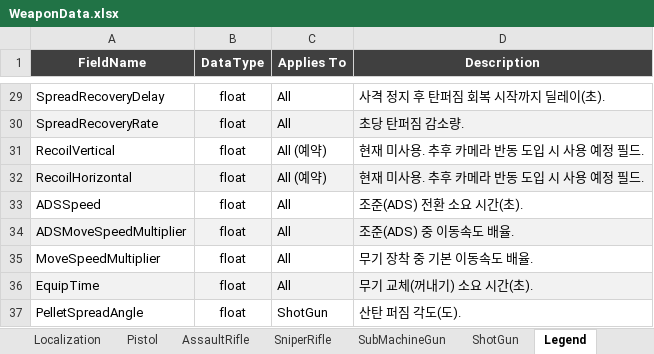
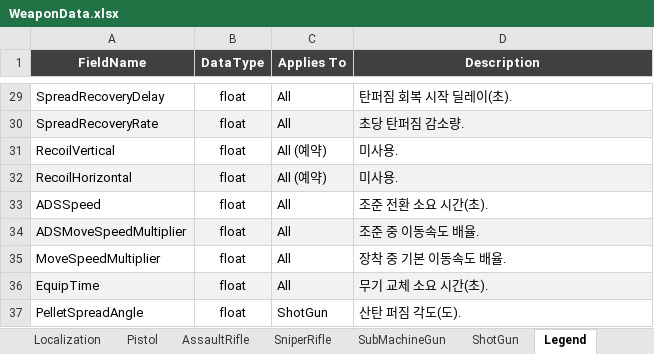
Before and after one commit to DevKddr/ProjectRWW, an Excel workbook: Content/Data/WeaponData.xlsx, sheet Legend, drawn as a sheet; only a part is shown, gaps mark what is left out; values as stored, in another font and other column widths than the file's, no borders; the diff covers the shown part only; the diff names each change by its address in the sheet, - before the commit and + after, or states it on an @@ line.

```diff
--- a/Content/Data/WeaponData.xlsx (sheet Legend)
+++ b/Content/Data/WeaponData.xlsx (sheet Legend)
-D29 (Description): 사격 정지 후 탄퍼짐 회복 시작까지 딜레이(초).
+D29 (Description): 탄퍼짐 회복 시작 딜레이(초).
-D31:D32 (Description): 현재 미사용. 추후 카메라 반동 도입 시 사용 예정 필드.
+D31:D32 (Description): 미사용.
-D33 (Description): 조준(ADS) 전환 소요 시간(초).
+D33 (Description): 조준 전환 소요 시간(초).
-D34 (Description): 조준(ADS) 중 이동속도 배율.
+D34 (Description): 조준 중 이동속도 배율.
-D35 (Description): 무기 장착 중 기본 이동속도 배율.
+D35 (Description): 장착 중 기본 이동속도 배율.
-D36 (Description): 무기 교체(꺼내기) 소요 시간(초).
+D36 (Description): 무기 교체 소요 시간(초).
```
Also changed, not shown: 18 edited cells elsewhere in this sheet, sheet Localization, other sheet tabs, 25 other files.
